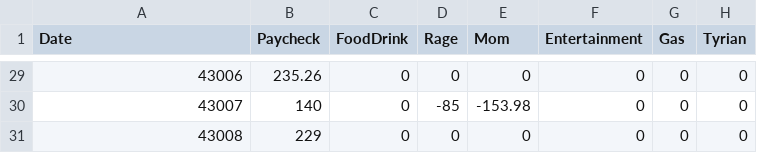
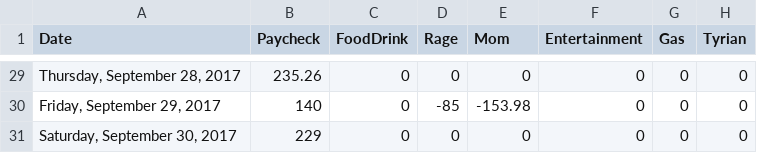
Before and after one commit to cmartinez95/Interactive-Data-Vis-Fall2020, a CSV file: data/Book2.csv, drawn as a sheet; only a part is shown, gaps mark what is left out; the diff covers the shown part only; the diff names each change by its address in the sheet, - before the commit and + after, or states it on an @@ line.

```diff
--- a/data/Book2.csv
+++ b/data/Book2.csv
-A29 (Date): 43006
+A29 (Date): Thursday, September 28, 2017
-A30 (Date): 43007
+A30 (Date): Friday, September 29, 2017
-A31 (Date): 43008
+A31 (Date): Saturday, September 30, 2017
```
Also changed, not shown: 27 edited cells elsewhere in this file.
